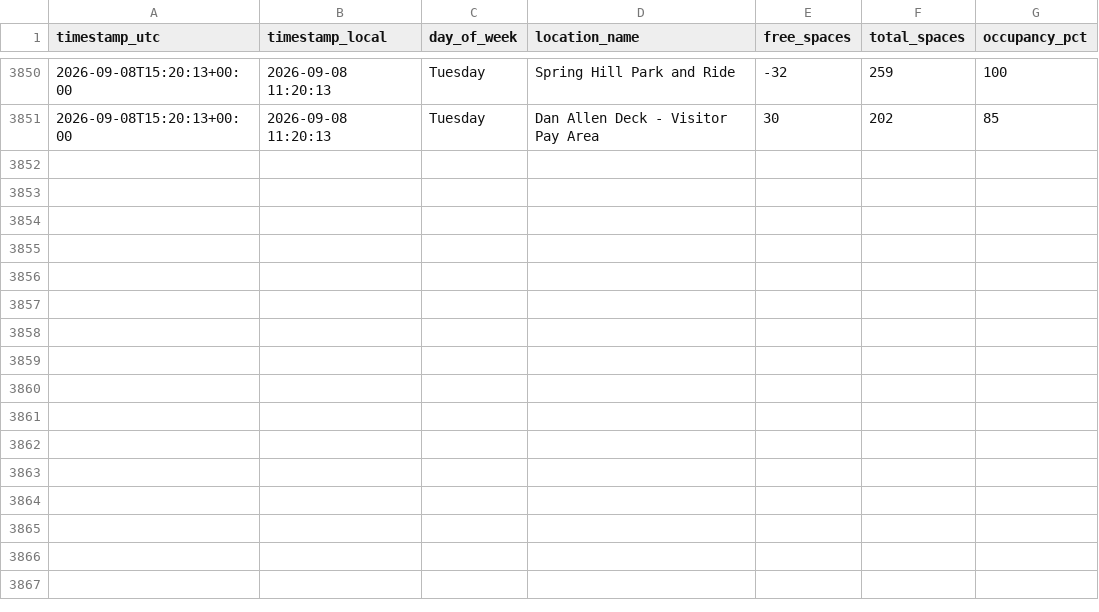
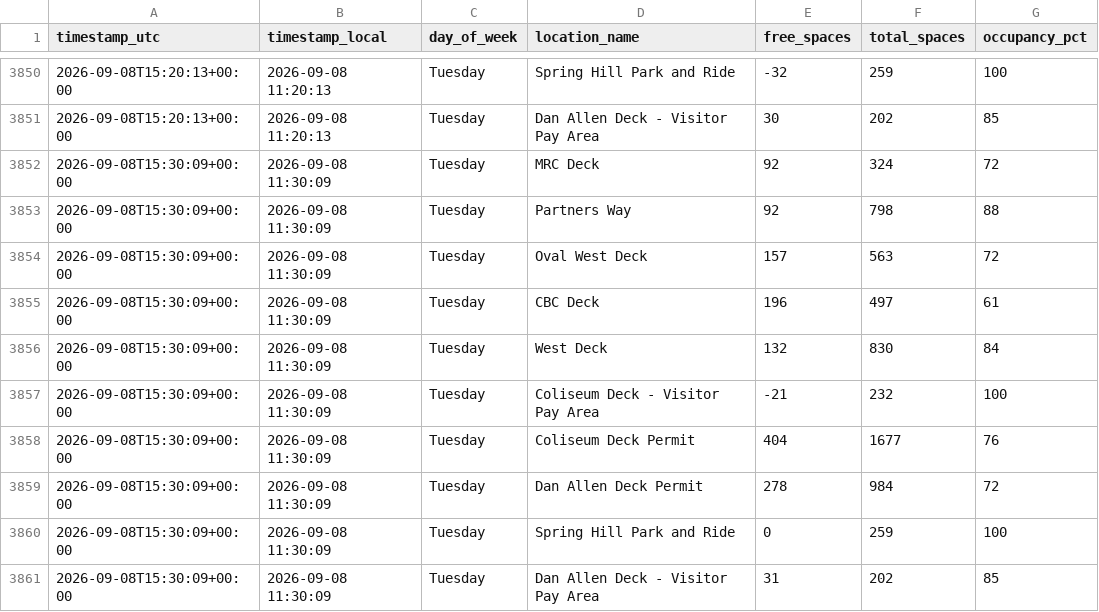
Before and after one commit to aryanpat1801-rgb/ncsu-parking-tracker, a CSV file: data/cloud-log.csv, drawn as a sheet; only a part is shown, gaps mark what is left out; the diff names each change by its address in the sheet, - before the commit and + after, or states it on an @@ line.

```diff
--- a/data/cloud-log.csv
+++ b/data/cloud-log.csv
+row 3852: 2026-09-08T15:30:09+00:00 | 2026-09-08 11:30:09 | Tuesday | MRC Deck | 92 | 324 | 72
+row 3853: 2026-09-08T15:30:09+00:00 | 2026-09-08 11:30:09 | Tuesday | Partners Way | 92 | 798 | 88
+row 3854: 2026-09-08T15:30:09+00:00 | 2026-09-08 11:30:09 | Tuesday | Oval West Deck | 157 | 563 | 72
+row 3855: 2026-09-08T15:30:09+00:00 | 2026-09-08 11:30:09 | Tuesday | CBC Deck | 196 | 497 | 61
+row 3856: 2026-09-08T15:30:09+00:00 | 2026-09-08 11:30:09 | Tuesday | West Deck | 132 | 830 | 84
+row 3857: 2026-09-08T15:30:09+00:00 | 2026-09-08 11:30:09 | Tuesday | Coliseum Deck - Visitor Pay Area | -21 | 232 | 100
+row 3858: 2026-09-08T15:30:09+00:00 | 2026-09-08 11:30:09 | Tuesday | Coliseum Deck Permit | 404 | 1677 | 76
+row 3859: 2026-09-08T15:30:09+00:00 | 2026-09-08 11:30:09 | Tuesday | Dan Allen Deck Permit | 278 | 984 | 72
+row 3860: 2026-09-08T15:30:09+00:00 | 2026-09-08 11:30:09 | Tuesday | Spring Hill Park and Ride | 0 | 259 | 100
+row 3861: 2026-09-08T15:30:09+00:00 | 2026-09-08 11:30:09 | Tuesday | Dan Allen Deck - Visitor Pay Area | 31 | 202 | 85
```
